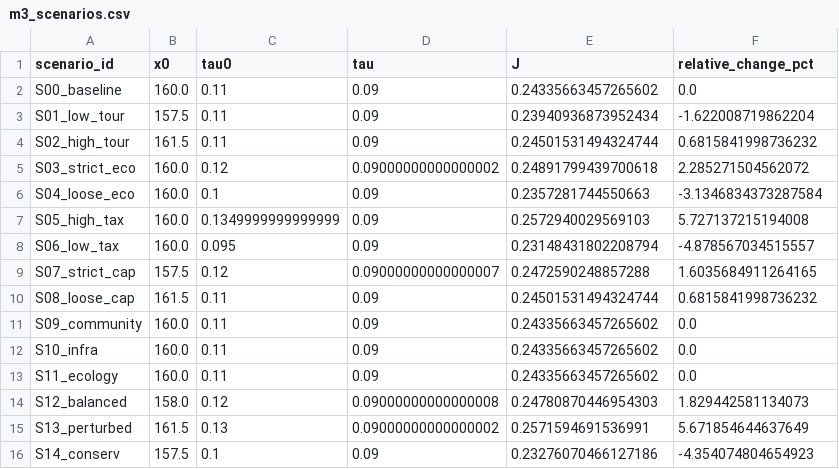
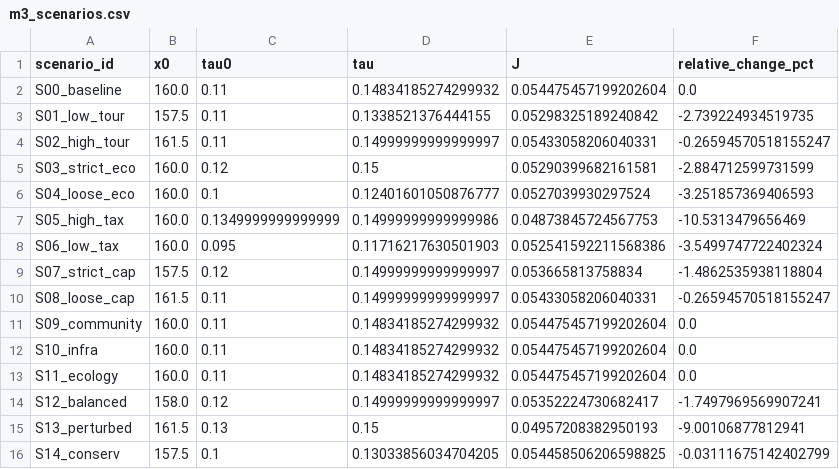
Before and after one commit to immab1tch/Practice1, a CSV file: Code/juno_project/results/m3/m3_scenarios.csv, drawn as a sheet.

```diff
--- a/Code/juno_project/results/m3/m3_scenarios.csv
+++ b/Code/juno_project/results/m3/m3_scenarios.csv
@@ -1,16 +1,16 @@
 scenario_id,x0,tau0,tau,J,relative_change_pct
-S00_baseline,160.0,0.11,0.09,0.24335663457265602,0.0
-S01_low_tour,157.5,0.11,0.09,0.23940936873952434,-1.622008719862204
-S02_high_tour,161.5,0.11,0.09,0.24501531494324744,0.6815841998736232
-S03_strict_eco,160.0,0.12,0.09000000000000002,0.24891799439700618,2.285271504562072
-S04_loose_eco,160.0,0.1,0.09,0.2357281744550663,-3.1346834373287584
-S05_high_tax,160.0,0.1349999999999999,0.09,0.2572940029569103,5.727137215194008
-S06_low_tax,160.0,0.095,0.09,0.23148431802208794,-4.878567034515557
-S07_strict_cap,157.5,0.12,0.09000000000000007,0.2472590248857288,1.6035684911264165
-S08_loose_cap,161.5,0.11,0.09,0.24501531494324744,0.6815841998736232
-S09_community,160.0,0.11,0.09,0.24335663457265602,0.0
-S10_infra,160.0,0.11,0.09,0.24335663457265602,0.0
-S11_ecology,160.0,0.11,0.09,0.24335663457265602,0.0
-S12_balanced,158.0,0.12,0.09000000000000008,0.24780870446954303,1.829442581134073
-S13_perturbed,161.5,0.13,0.09000000000000002,0.2571594691536991,5.671854644637649
-S14_conserv,157.5,0.1,0.09,0.23276070466127186,-4.354074804654923
+S00_baseline,160.0,0.11,0.14834185274299932,0.054475457199202604,0.0
+S01_low_tour,157.5,0.11,0.1338521376444155,0.05298325189240842,-2.739224934519735
+S02_high_tour,161.5,0.11,0.14999999999999997,0.05433058206040331,-0.26594570518155247
+S03_strict_eco,160.0,0.12,0.15,0.05290399682161581,-2.884712599731599
+S04_loose_eco,160.0,0.1,0.12401601050876777,0.0527039930297524,-3.251857369406593
+S05_high_tax,160.0,0.1349999999999999,0.14999999999999986,0.04873845724567753,-10.5313479656469
+S06_low_tax,160.0,0.095,0.11716217630501903,0.052541592211568386,-3.5499747722402324
+S07_strict_cap,157.5,0.12,0.14999999999999997,0.053665813758834,-1.4862535938118804
+S08_loose_cap,161.5,0.11,0.14999999999999997,0.05433058206040331,-0.26594570518155247
+S09_community,160.0,0.11,0.14834185274299932,0.054475457199202604,0.0
+S10_infra,160.0,0.11,0.14834185274299932,0.054475457199202604,0.0
+S11_ecology,160.0,0.11,0.14834185274299932,0.054475457199202604,0.0
+S12_balanced,158.0,0.12,0.14999999999999997,0.05352224730682417,-1.7497969569907241
+S13_perturbed,161.5,0.13,0.15,0.04957208382950193,-9.00106877812941
+S14_conserv,157.5,0.1,0.13033856034704205,0.054458506206598825,-0.03111675142402799
```
Also changed, not shown: Code/juno_project/results/m1/m1_results.csv, Code/juno_project/results/m2/m2_projects.csv, 17 other files.
